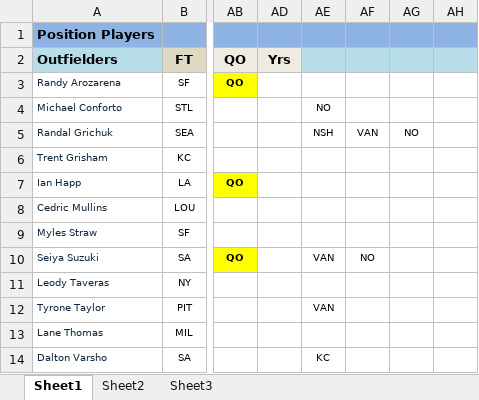
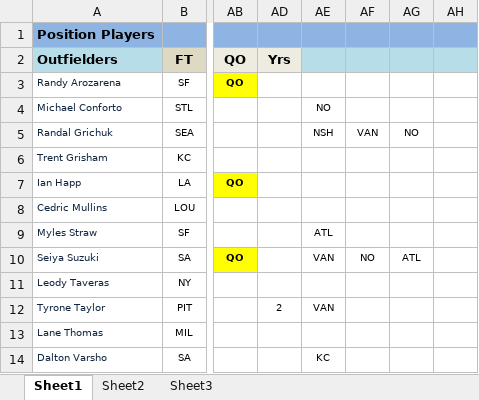
Before and after one commit to tsp120/uba-site, an Excel workbook: data/files/2027_Free_Agent_Bid_Book.xlsx, sheet Sheet1, drawn as a sheet; only a part is shown, gaps mark what is left out; values as stored, in another font and other column widths than the file's, no borders; charts and pictures not drawn; the diff covers the shown part only; the diff names each change by its address in the sheet, - before the commit and + after, or states it on an @@ line.

```diff
--- a/data/files/2027_Free_Agent_Bid_Book.xlsx (sheet Sheet1)
+++ b/data/files/2027_Free_Agent_Bid_Book.xlsx (sheet Sheet1)
-AE9: (empty)
+AE9: ATL
-AG10: (empty)
+AG10: ATL
-AD12 (Yrs): (empty)
+AD12 (Yrs): 2
```
Also changed, not shown: 2 removed rows and 35 edited cells elsewhere in this sheet, formulas that keep their value, data/files/2027_Team_to_Team.xlsx, 3 other files.
